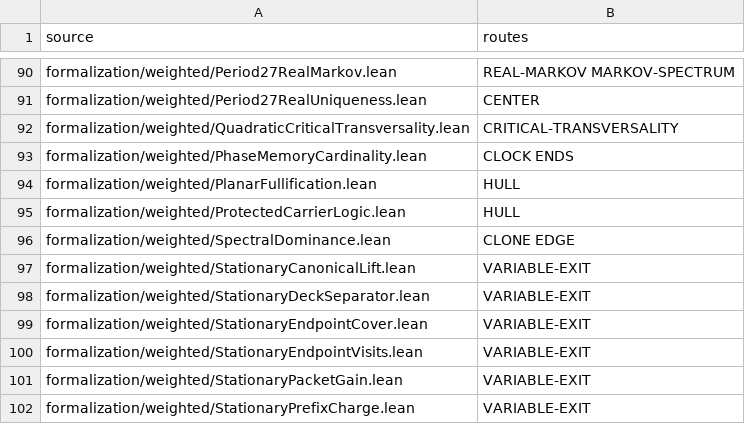
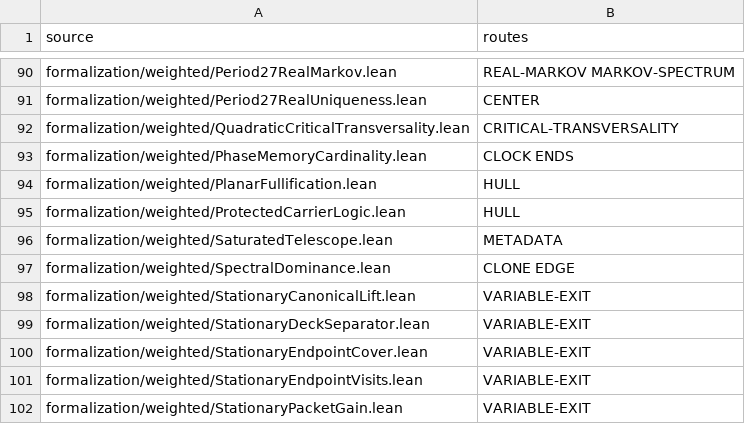
Before and after one commit to dovvnloading/loops-research-archive, a TSV file: formalization/physical_bridge_sources.tsv, drawn as a sheet; only a part is shown, gaps mark what is left out; the shorter side is filled out with more unchanged rows; the diff names each change by its address in the sheet, - before the commit and + after, or states it on an @@ line.

Commit message:
Formalize exact finite saturated component composition and quadratic orbit recognition

```diff
--- a/formalization/physical_bridge_sources.tsv
+++ b/formalization/physical_bridge_sources.tsv
+row 96: formalization/weighted/SaturatedTelescope.lean | METADATA
```
Also changed, not shown: 3 other files.
